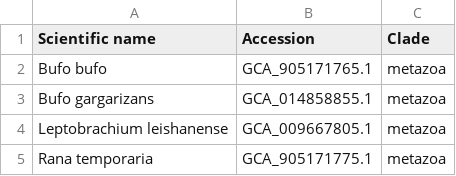
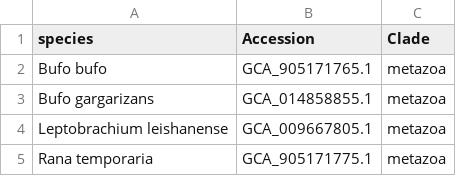
Before and after one commit to JackCurragh/ensembl-selenoproteins, a TSV file: data/ensembl_rapid_species.tsv, drawn as a sheet; only a part is shown.

```diff
--- a/data/ensembl_rapid_species.tsv
+++ b/data/ensembl_rapid_species.tsv
@@ -1,2 +1,2 @@
-Scientific name	Accession	Clade
+species	Accession	Clade
 Bufo bufo	GCA_905171765.1	metazoa
```
Also changed, not shown: 5 other files.
